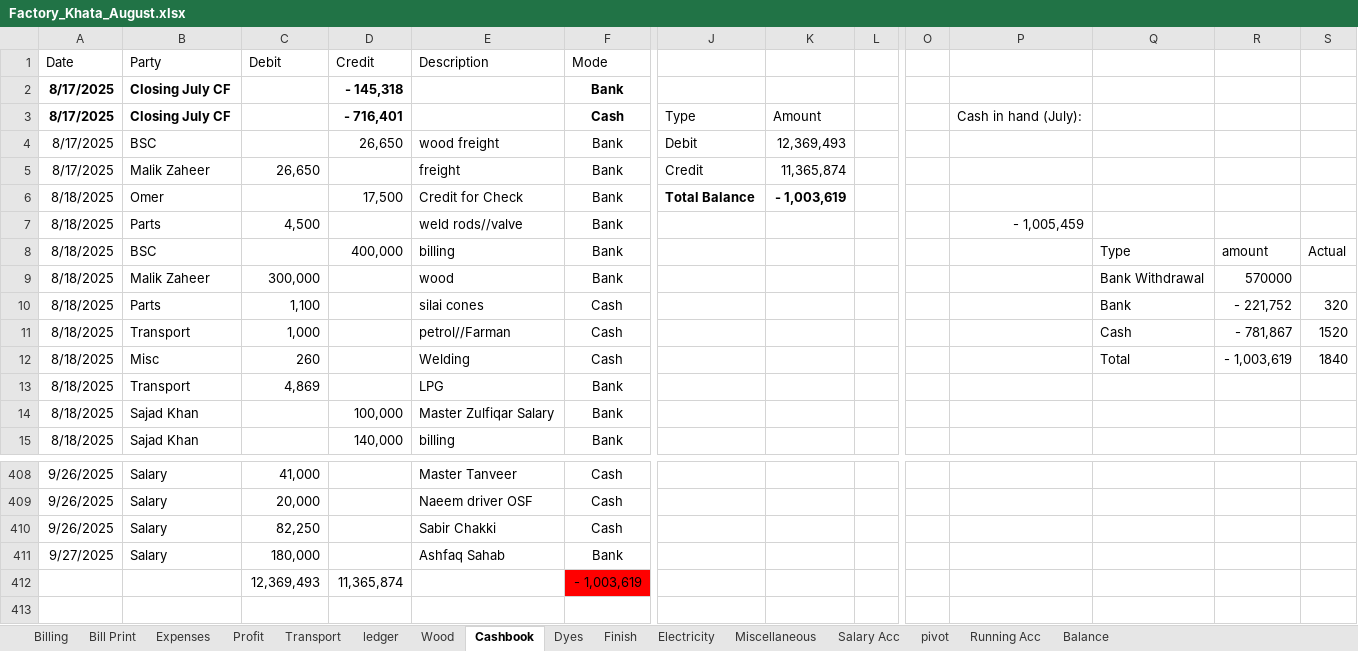
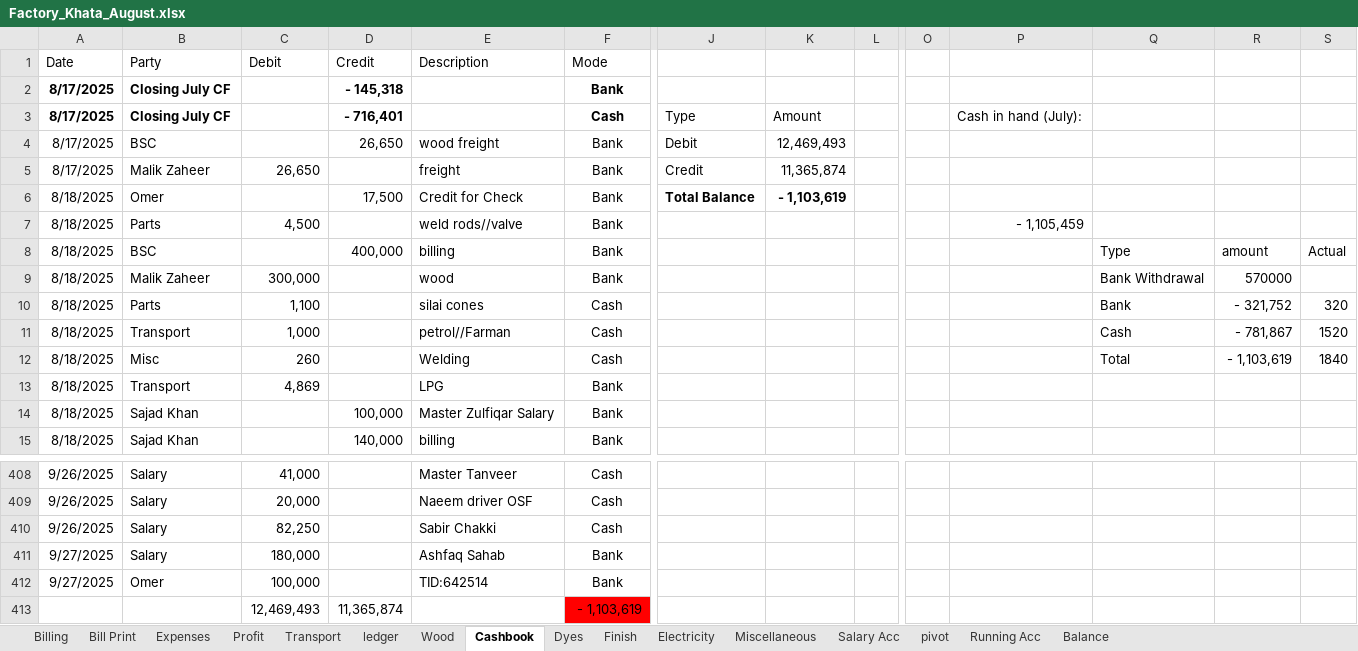
Before and after one commit to omerrazzaq4/AlHamd_Sept, an Excel workbook: Factory_Khata_August.xlsx, sheet Cashbook, drawn as a sheet; only a part is shown, gaps mark what is left out; values as stored, in another font and other column widths than the file's, no borders; charts and pictures and table styles not drawn; removed rows and columns are numbered as before the commit, all else as after; rows hold the shown columns only; the diff names each change by its address in the sheet, - before the commit and + after, or states it on an @@ line.

```diff
--- a/Factory_Khata_August.xlsx (sheet Cashbook)
+++ b/Factory_Khata_August.xlsx (sheet Cashbook)
-K4: 12,369,493
+K4: 12,469,493
-K6: - 1,003,619
+K6: - 1,103,619
-P7: - 1,005,459
+P7: - 1,105,459
-R10: - 221,752
+R10: - 321,752
-R12: - 1,003,619
+R12: - 1,103,619
-row 412:  |  | 12,369,493 | 11,365,874 |  | - 1,003,619
+row 412: 9/27/2025 | Omer | 100,000 |  | TID:642514 | Bank
+row 413:  |  | 12,469,493 | 11,365,874 |  | - 1,103,619
```
Also changed, not shown: sheet Profit, Factory_Khata_September.xlsx.
